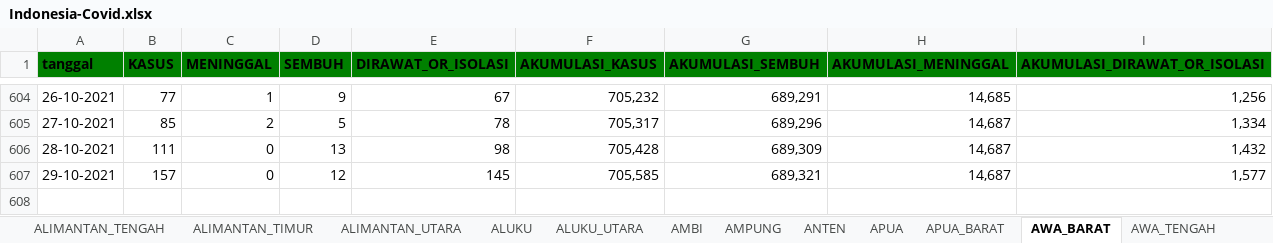
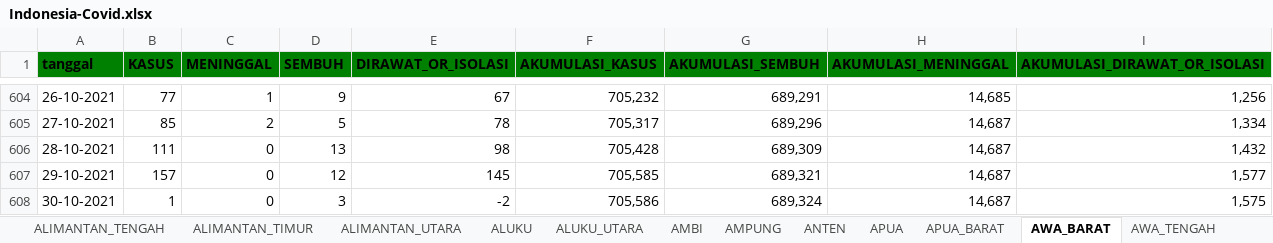
Before and after one commit to jasoneliann/bangkitindonesiaku-covid19, an Excel workbook: Indonesia-Covid.xlsx, sheet AWA_BARAT, drawn as a sheet; only a part is shown, gaps mark what is left out; values as stored, in another font and other column widths than the file's, no borders; the diff names each change by its address in the sheet, - before the commit and + after, or states it on an @@ line.

```diff
--- a/Indonesia-Covid.xlsx (sheet AWA_BARAT)
+++ b/Indonesia-Covid.xlsx (sheet AWA_BARAT)
+row 608: 30-10-2021 | 1 | 0 | 3 | -2 | 705,586 | 689,324 | 14,687 | 1,575
```
Also changed, not shown: sheet ULAWESI_UTARA, sheet ULAWESI_SELATAN, sheet UMATERA_UTARA, sheet ANTEN, 5 other files.
